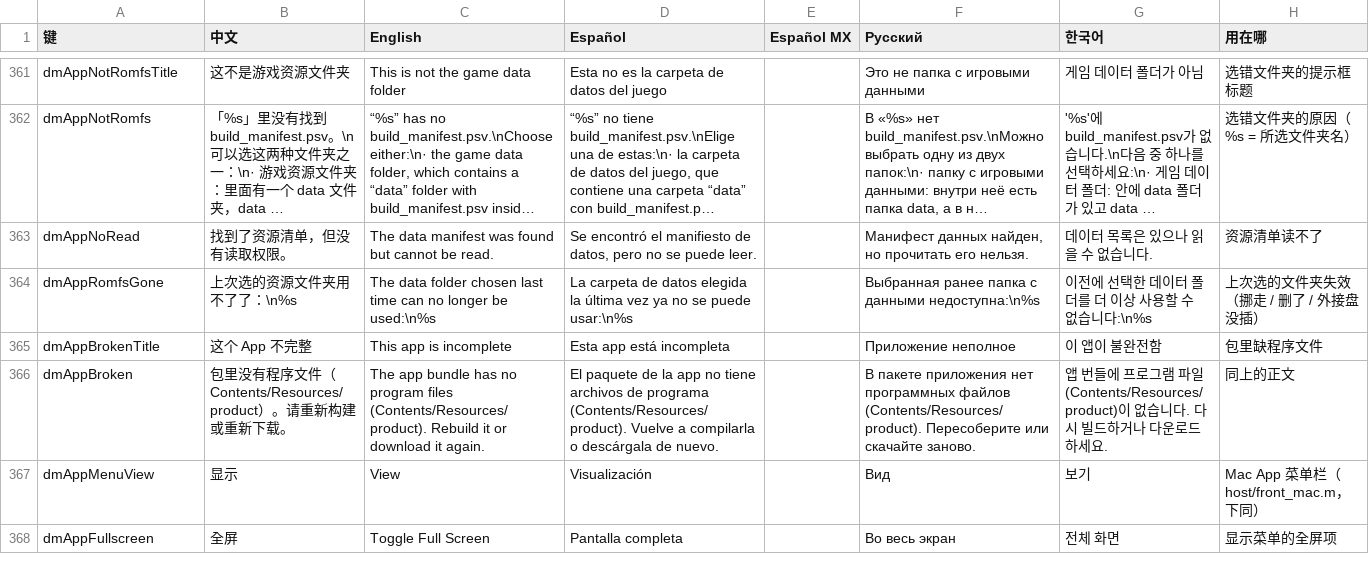
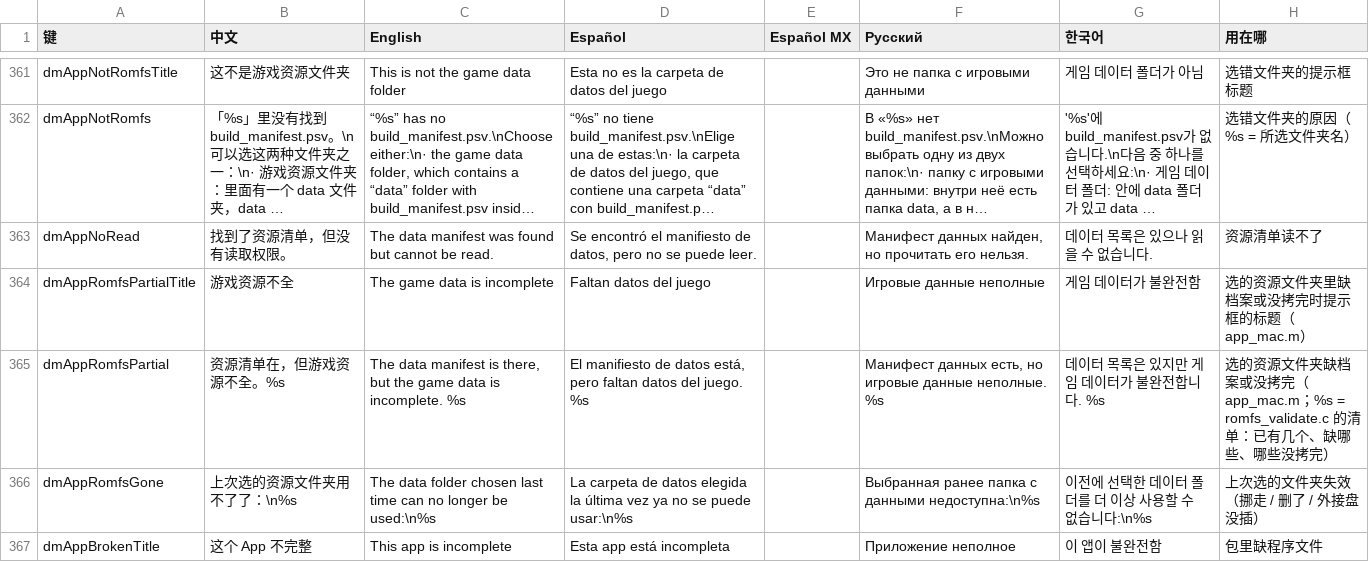
Before and after one commit to PowerBeef/d2r-metal, a TSV file: dm/i18n/ui_text.tsv, drawn as a sheet; only a part is shown, gaps mark what is left out; the shorter side is filled out with more unchanged rows; long unchanged cells end in …; the diff names each change by its address in the sheet, - before the commit and + after, or states it on an @@ line.

```diff
--- a/dm/i18n/ui_text.tsv
+++ b/dm/i18n/ui_text.tsv
+row 364: dmAppRomfsPartialTitle | 游戏资源不全 | The game data is incomplete | Faltan datos del juego |  | Игровые данные неполные | 게임 데이터가 불완전함 | 选的资源文件夹里缺档案或没拷完时提示框的标题（app_mac.m）
+row 365: dmAppRomfsPartial | 资源清单在，但游戏资源不全。%s | The data manifest is there, but the game data is incomplete. %s | El manifiesto de datos está, pero faltan datos del juego. %s |  | Манифест данных есть, но игровые данные неполные. %s | 데이터 목록은 있지만 게임 데이터가 불완전합니다. %s | 选的资源文件夹缺档案或没拷完（app_mac.m；%s = romfs_validate.c 的清单：已有几个、缺哪些、哪些没拷完）
```
Also changed, not shown: 4 other files.
